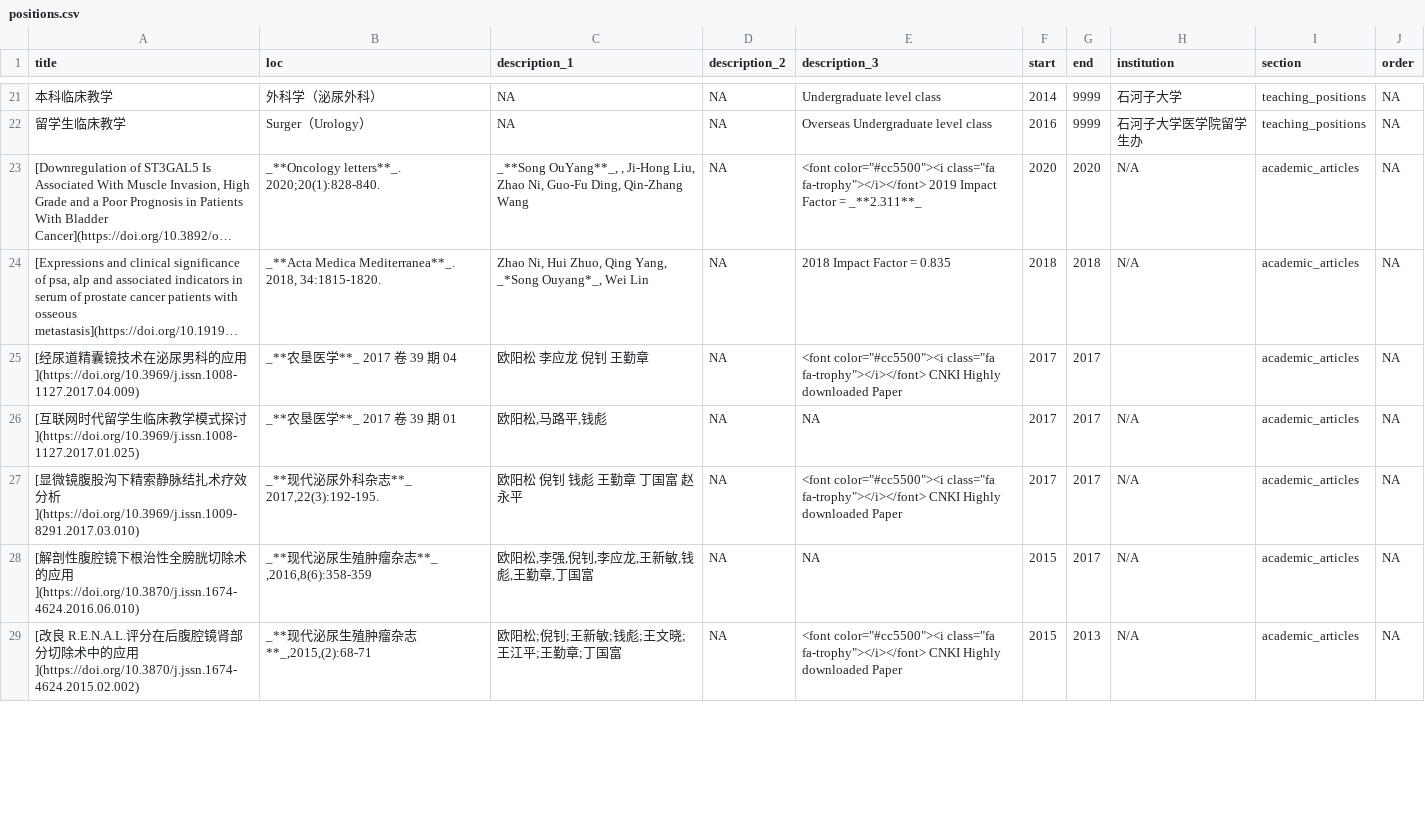
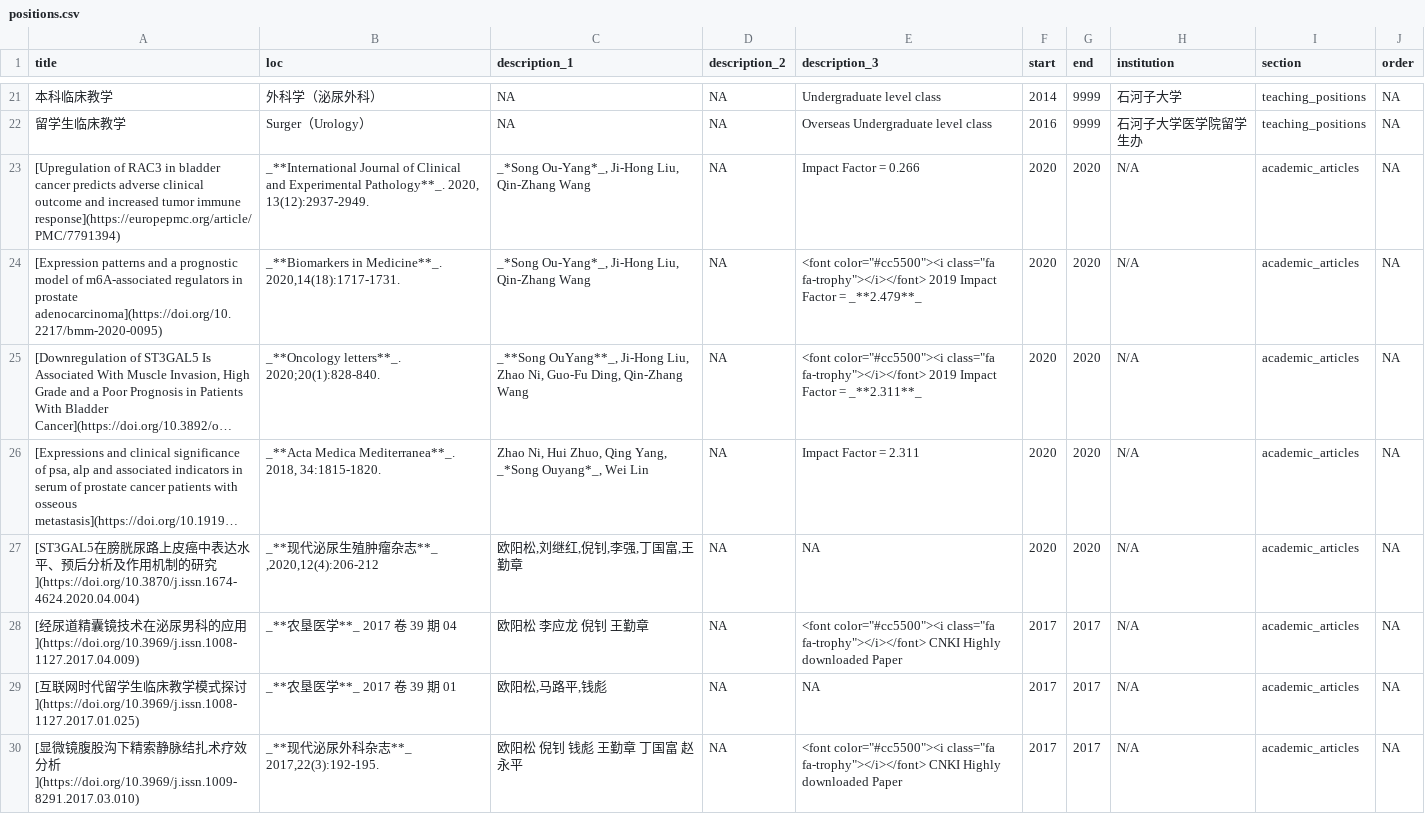
Before and after one commit to swcyo/cv, a CSV file: positions.csv, drawn as a sheet; only a part is shown, gaps mark what is left out; the shorter side is filled out with more unchanged rows; long unchanged cells end in …; addresses are those after the commit; the diff covers the shown part only; the diff names each change by its address in the sheet, - before the commit and + after, or states it on an @@ line.

```diff
--- a/positions.csv
+++ b/positions.csv
+row 23: [Upregulation of RAC3 in bladder cancer predicts adverse clinical outcome and increased tumor immune response](https://europepmc.org/article/PMC/7791394) | _**International Journal of Clinical and Experimental Pathology**_. 2020, 13(12):2937-2949. | _*Song Ou-Yang*_, Ji-Hong Liu, Qin-Zhang Wang | NA | Impact Factor = 0.266 | 2020 | 2020 | N/A | academic_articles | NA
+row 24: [Expression patterns and a prognostic model of m6A-associated regulators in prostate adenocarcinoma](https://doi.org/10.2217/bmm-2020-0095) | _**Biomarkers in Medicine**_. 2020,14(18):1717-1731. | _*Song Ou-Yang*_, Ji-Hong Liu, Qin-Zhang Wang | NA | <font color="#cc5500"><i class="fa fa-trophy"></i></font> 2019 Impact Factor = _**2.479**_ | 2020 | 2020 | N/A | academic_articles | NA
-C25 (description_1): _**Song OuYang**_, , Ji-Hong Liu,…
+C25 (description_1): _**Song OuYang**_, Ji-Hong Liu,…
-E26 (description_3): 2018 Impact Factor = 0.835
+E26 (description_3): Impact Factor = 2.311
-F26 (start): 2018
+F26 (start): 2020
-G26 (end): 2018
+G26 (end): 2020
+row 27: [ST3GAL5在膀胱尿路上皮癌中表达水平、预后分析及作用机制的研究](https://doi.org/10.3870/j.issn.1674-4624.2020.04.004) | _**现代泌尿生殖肿瘤杂志**_ ,2020,12(4):206-212 | 欧阳松,刘继红,倪钊,李强,丁国富,王勤章 | NA | NA | 2020 | 2020 | N/A | academic_articles | NA
-H28 (institution): (empty)
+H28 (institution): N/A
```
Also changed, not shown: 3 added rows, 3 removed rows and 7 edited cells elsewhere in this file, 2 other files.
